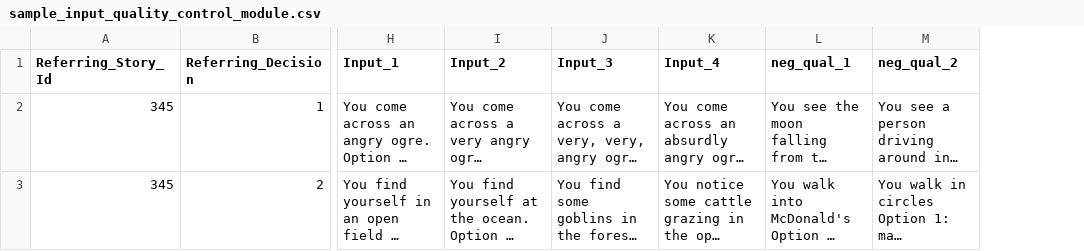
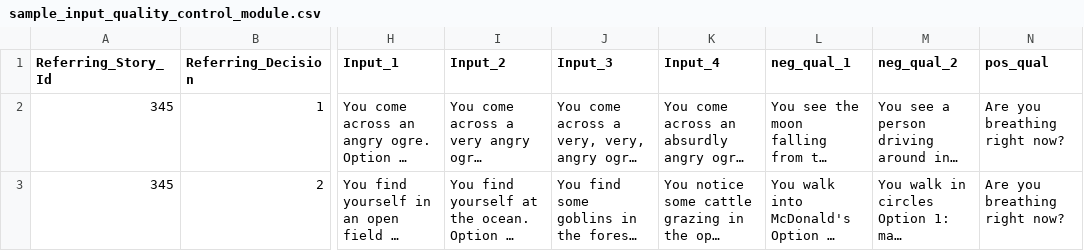
Before and after one commit to jtlieb/nets213-final, a CSV file: data/sample_input_quality_control_module.csv, drawn as a sheet; only a part is shown, gaps mark what is left out; long unchanged cells end in …; the diff names each change by its address in the sheet, - before the commit and + after, or states it on an @@ line.

Commit message:
changed input csv for qc

```diff
--- a/data/sample_input_quality_control_module.csv
+++ b/data/sample_input_quality_control_module.csv
+column N (pos_qual), rows 2-3: Are you breathing right now? | Are you breathing right now?
```
